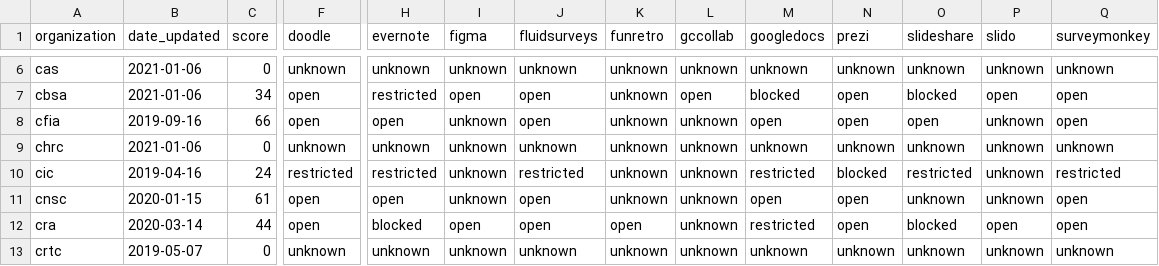
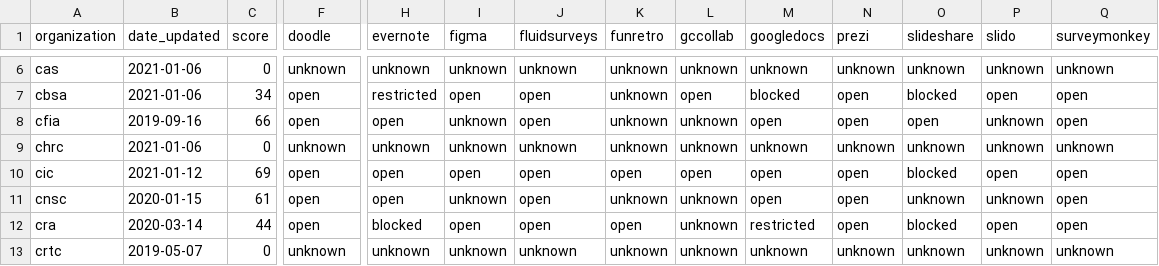
Before and after one commit to isthisblocked/isthisblockedinmydepartment.ca, a CSV file: src/data/organization_status.csv, drawn as a sheet; only a part is shown, gaps mark what is left out; the diff covers the shown part only; the diff names each change by its address in the sheet, - before the commit and + after, or states it on an @@ line.

Commit message:
Updated data for 2021-01-12

```diff
--- a/src/data/organization_status.csv
+++ b/src/data/organization_status.csv
-B10 (date_updated): 2019-04-16
+B10 (date_updated): 2021-01-12
-C10 (score): 24
+C10 (score): 69
-F10 (doodle): restricted
+F10 (doodle): open
-H10 (evernote): restricted
+H10 (evernote): open
-I10 (figma): unknown
+I10 (figma): open
-J10 (fluidsurveys): restricted
+J10 (fluidsurveys): open
-K10 (funretro): unknown
+K10 (funretro): open
-L10 (gccollab): unknown
+L10 (gccollab): open
-M10 (googledocs): restricted
+M10 (googledocs): open
-N10 (prezi): blocked
+N10 (prezi): open
-O10 (slideshare): restricted
+O10 (slideshare): blocked
-P10 (slido): unknown
+P10 (slido): open
-Q10 (surveymonkey): restricted
+Q10 (surveymonkey): open
```
Also changed, not shown: 18 edited cells elsewhere in this file.
